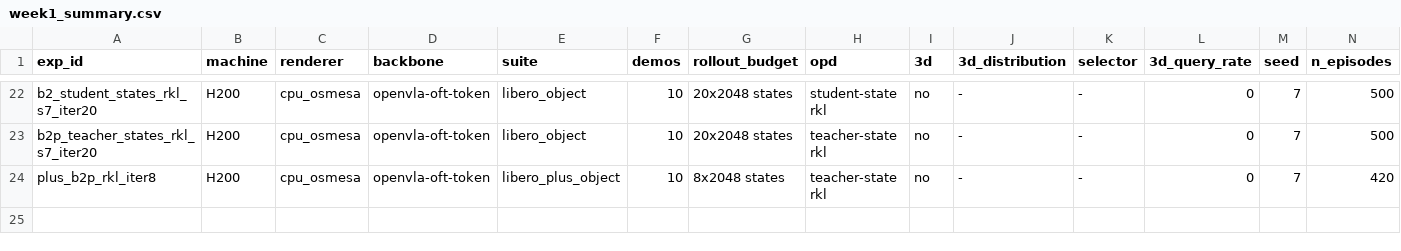
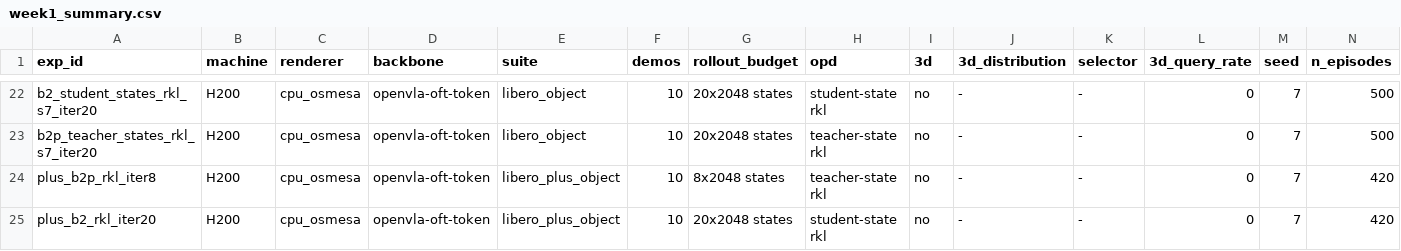
Before and after one commit to hainguyenvie/VLA_3D_Distill, a CSV file: results/week1_summary.csv, drawn as a sheet; only a part is shown, gaps mark what is left out; rows hold the shown columns only; the diff names each change by its address in the sheet, - before the commit and + after, or states it on an @@ line.

```diff
--- a/results/week1_summary.csv
+++ b/results/week1_summary.csv
+row 25: plus_b2_rkl_iter20 | H200 | cpu_osmesa | openvla-oft-token | libero_plus_object | 10 | 20x2048 states | student-state rkl | no | - | - | 0 | 7 | 420
```
Also changed, not shown: 1 other file.
